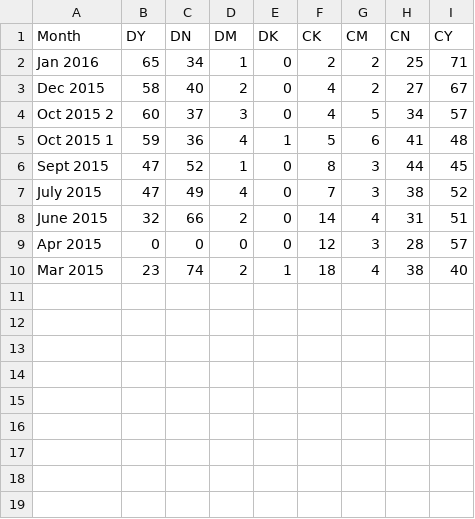
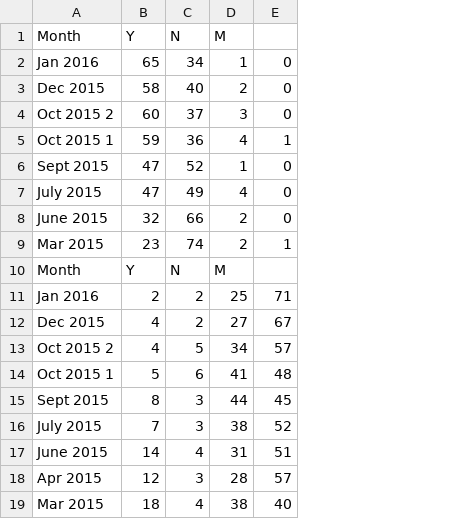
Before and after one commit to akratsios/fictional-chainsaw, a CSV file: raw_data.csv, drawn as a sheet; removed rows and columns are numbered as before the commit, all else as after; the diff names each change by its address in the sheet, - before the commit and + after, or states it on an @@ line.

Commit message:
separated stuff

```diff
--- a/raw_data.csv
+++ b/raw_data.csv
-column F (CK), rows 2-8: 2 | 4 | 4 | 5 | 8 | 7 | 14; row 10: 18
-column G (CM), rows 2-8: 2 | 2 | 5 | 6 | 3 | 3 | 4; row 10: 4
-column H (CN), rows 2-8: 25 | 27 | 34 | 41 | 44 | 38 | 31; row 10: 38
-column I (CY), rows 2-8: 71 | 67 | 57 | 48 | 45 | 52 | 51; row 10: 40
-B1: DY
+B1: Y
-C1: DN
+C1: N
-D1: DM
+D1: M
-E1: DK
+E1: (empty)
-row 9: Apr 2015 | 0 | 0 | 0 | 0 | 12 | 3 | 28 | 57
+row 10: Month | Y | N | M
+row 11: Jan 2016 | 2 | 2 | 25 | 71
+row 12: Dec 2015 | 4 | 2 | 27 | 67
+row 13: Oct 2015 2 | 4 | 5 | 34 | 57
+row 14: Oct 2015 1 | 5 | 6 | 41 | 48
+row 15: Sept 2015 | 8 | 3 | 44 | 45
+row 16: July 2015 | 7 | 3 | 38 | 52
+row 17: June 2015 | 14 | 4 | 31 | 51
+row 18: Apr 2015 | 12 | 3 | 28 | 57
+row 19: Mar 2015 | 18 | 4 | 38 | 40
```
